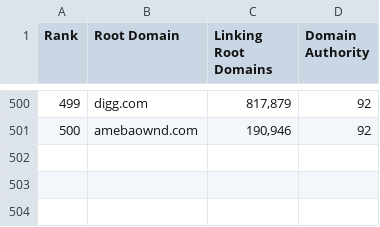
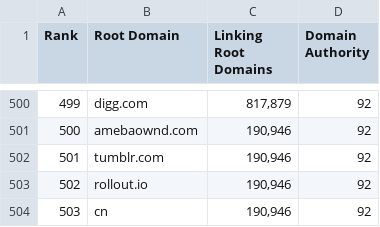
Before and after one commit to alexeyroudenko/jamming_bot, a CSV file: top500Domains.csv, drawn as a sheet; only a part is shown, gaps mark what is left out; the diff names each change by its address in the sheet, - before the commit and + after, or states it on an @@ line.

```diff
--- a/top500Domains.csv
+++ b/top500Domains.csv
+row 502: 501 | tumblr.com | 190,946 | 92
+row 503: 502 | rollout.io | 190,946 | 92
+row 504: 503 | cn | 190,946 | 92
```
Also changed, not shown: 1 other file.
